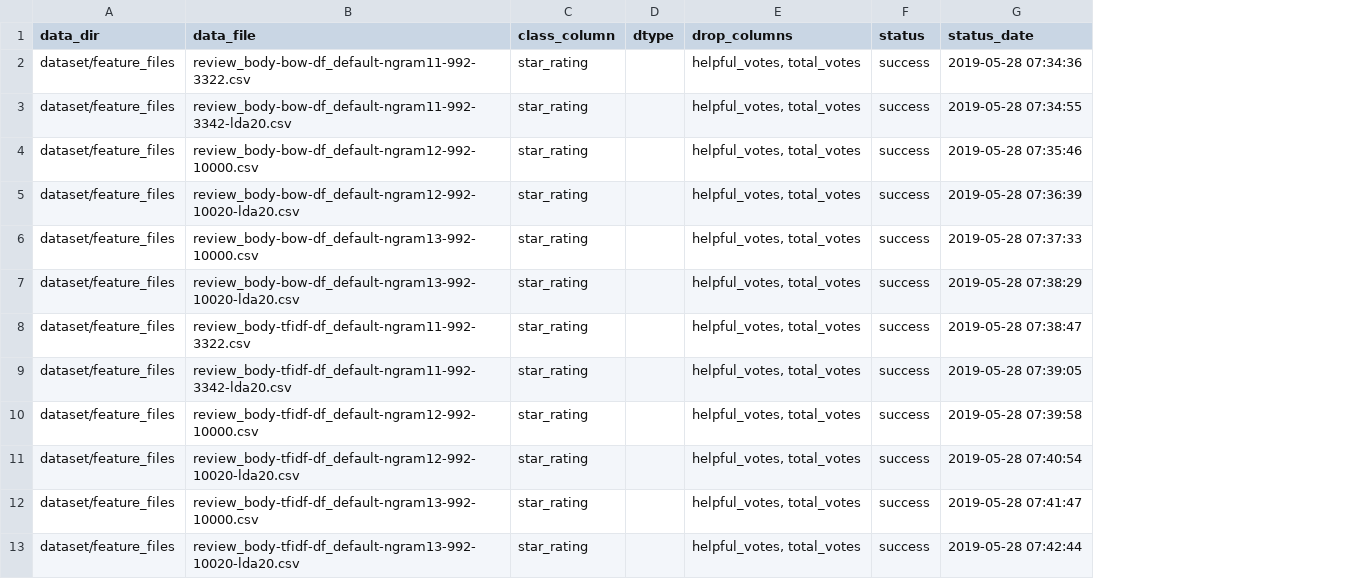
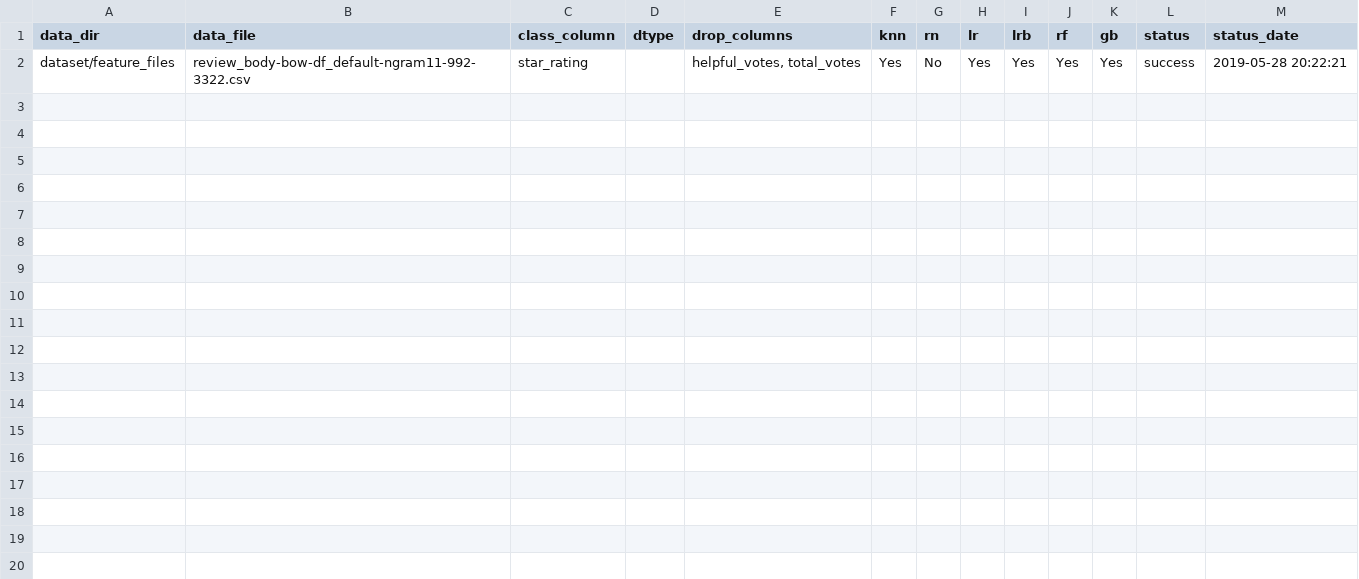
Before and after one commit to sv650s/sb-capstone, a CSV file: config/template-run_classifiers.csv, drawn as a sheet; removed rows and columns are numbered as before the commit, all else as after; the diff names each change by its address in the sheet, - before the commit and + after, or states it on an @@ line.

Commit message:
moved which models to run parameters into config file

```diff
--- a/config/template-run_classifiers.csv
+++ b/config/template-run_classifiers.csv
+column F (knn), row 2: Yes
+column G (rn), row 2: No
+column H (lr), row 2: Yes
+column I (lrb), row 2: Yes
+column J (rf), row 2: Yes
+column K (gb), row 2: Yes
-M2 (status_date): 2019-05-28 07:34:36
+M2 (status_date): 2019-05-28 20:22:21
-row 3: dataset/feature_files | review_body-bow-df_default-ngram11-992-3342-lda20.csv | star_rating |  | helpful_votes, total_votes | success | 2019-05-28 07:34:55
-row 4: dataset/feature_files | review_body-bow-df_default-ngram12-992-10000.csv | star_rating |  | helpful_votes, total_votes | success | 2019-05-28 07:35:46
-row 5: dataset/feature_files | review_body-bow-df_default-ngram12-992-10020-lda20.csv | star_rating |  | helpful_votes, total_votes | success | 2019-05-28 07:36:39
-row 6: dataset/feature_files | review_body-bow-df_default-ngram13-992-10000.csv | star_rating |  | helpful_votes, total_votes | success | 2019-05-28 07:37:33
-row 7: dataset/feature_files | review_body-bow-df_default-ngram13-992-10020-lda20.csv | star_rating |  | helpful_votes, total_votes | success | 2019-05-28 07:38:29
-row 8: dataset/feature_files | review_body-tfidf-df_default-ngram11-992-3322.csv | star_rating |  | helpful_votes, total_votes | success | 2019-05-28 07:38:47
-row 9: dataset/feature_files | review_body-tfidf-df_default-ngram11-992-3342-lda20.csv | star_rating |  | helpful_votes, total_votes | success | 2019-05-28 07:39:05
-row 10: dataset/feature_files | review_body-tfidf-df_default-ngram12-992-10000.csv | star_rating |  | helpful_votes, total_votes | success | 2019-05-28 07:39:58
-row 11: dataset/feature_files | review_body-tfidf-df_default-ngram12-992-10020-lda20.csv | star_rating |  | helpful_votes, total_votes | success | 2019-05-28 07:40:54
-row 12: dataset/feature_files | review_body-tfidf-df_default-ngram13-992-10000.csv | star_rating |  | helpful_votes, total_votes | success | 2019-05-28 07:41:47
-row 13: dataset/feature_files | review_body-tfidf-df_default-ngram13-992-10020-lda20.csv | star_rating |  | helpful_votes, total_votes | success | 2019-05-28 07:42:44
```
Also changed, not shown: 1 other file.
